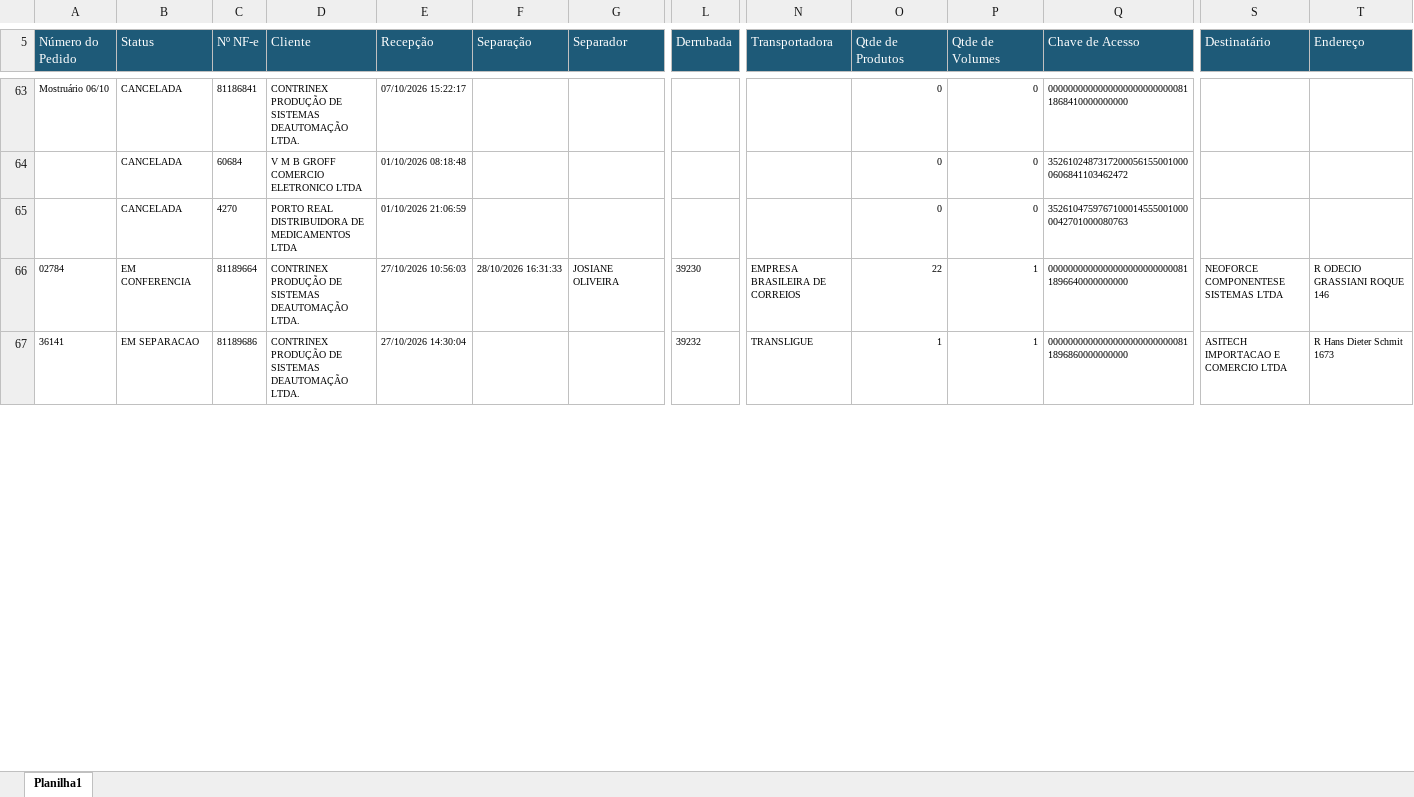
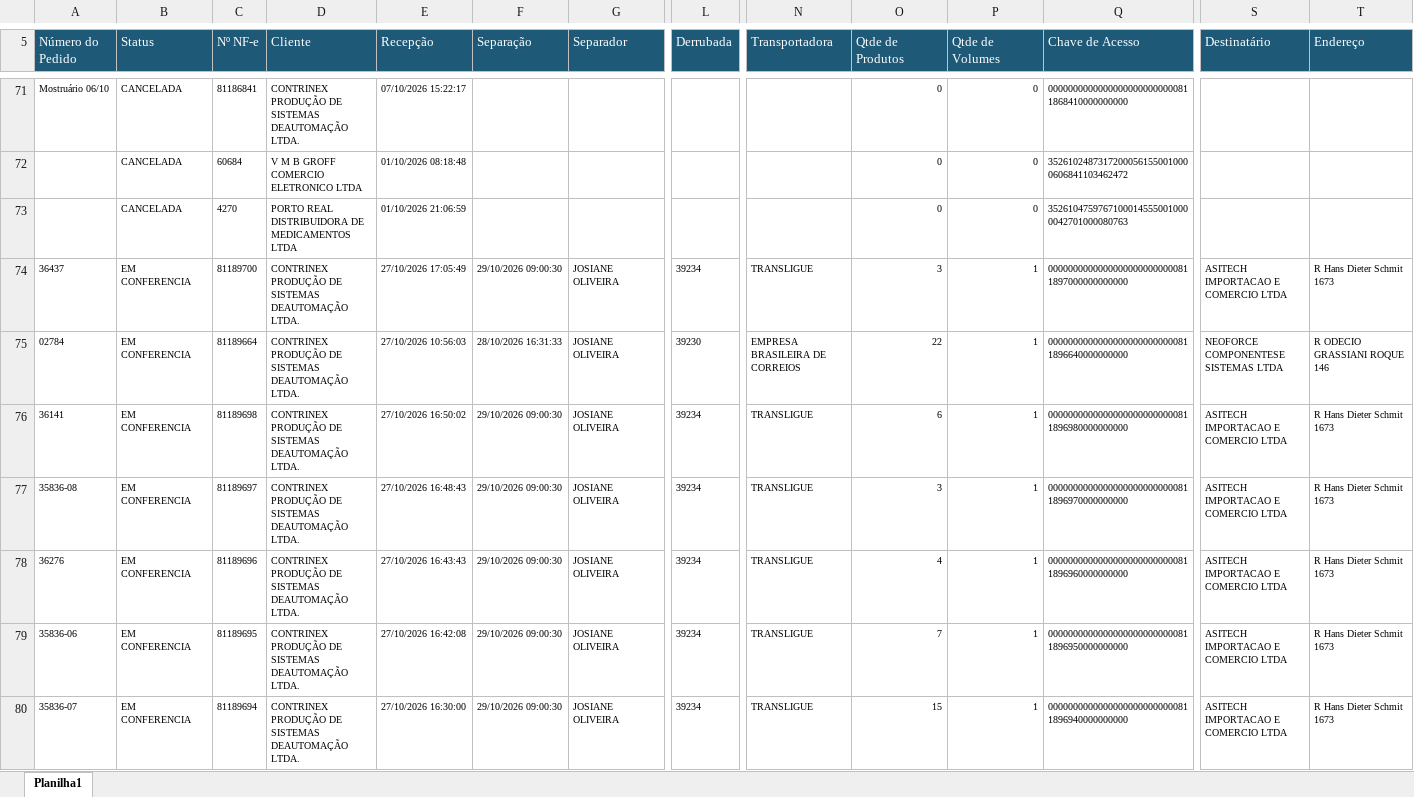
Before and after one commit to phdev2024/dashboard_operacao, an Excel workbook: data/status_saida/operacional/status_out_2026.xlsx, sheet Planilha1, drawn as a sheet; only a part is shown, gaps mark what is left out; the shorter side is filled out with more unchanged rows; values as stored, in another font and other column widths than the file's, no borders; rows hold the shown columns only; the diff covers the shown part only; the diff names each change by its address in the sheet, - before the commit and + after, or states it on an @@ line.

```diff
--- a/data/status_saida/operacional/status_out_2026.xlsx (sheet Planilha1)
+++ b/data/status_saida/operacional/status_out_2026.xlsx (sheet Planilha1)
+row 74: 36437 | EM CONFERENCIA | 81189700 | CONTRINEX PRODUÇÃO DE SISTEMAS DEAUTOMAÇÃO LTDA. | 27/10/2026 17:05:49 | 29/10/2026 09:00:30 | JOSIANE OLIVEIRA | 39234 | TRANSLIGUE | 3 | 1 | 00000000000000000000000000811897000000000000 | ASITECH IMPORTACAO E COMERCIO LTDA | R Hans Dieter Schmit 1673
+row 76: 36141 | EM CONFERENCIA | 81189698 | CONTRINEX PRODUÇÃO DE SISTEMAS DEAUTOMAÇÃO LTDA. | 27/10/2026 16:50:02 | 29/10/2026 09:00:30 | JOSIANE OLIVEIRA | 39234 | TRANSLIGUE | 6 | 1 | 00000000000000000000000000811896980000000000 | ASITECH IMPORTACAO E COMERCIO LTDA | R Hans Dieter Schmit 1673
+row 77: 35836-08 | EM CONFERENCIA | 81189697 | CONTRINEX PRODUÇÃO DE SISTEMAS DEAUTOMAÇÃO LTDA. | 27/10/2026 16:48:43 | 29/10/2026 09:00:30 | JOSIANE OLIVEIRA | 39234 | TRANSLIGUE | 3 | 1 | 00000000000000000000000000811896970000000000 | ASITECH IMPORTACAO E COMERCIO LTDA | R Hans Dieter Schmit 1673
+row 78: 36276 | EM CONFERENCIA | 81189696 | CONTRINEX PRODUÇÃO DE SISTEMAS DEAUTOMAÇÃO LTDA. | 27/10/2026 16:43:43 | 29/10/2026 09:00:30 | JOSIANE OLIVEIRA | 39234 | TRANSLIGUE | 4 | 1 | 00000000000000000000000000811896960000000000 | ASITECH IMPORTACAO E COMERCIO LTDA | R Hans Dieter Schmit 1673
+row 79: 35836-06 | EM CONFERENCIA | 81189695 | CONTRINEX PRODUÇÃO DE SISTEMAS DEAUTOMAÇÃO LTDA. | 27/10/2026 16:42:08 | 29/10/2026 09:00:30 | JOSIANE OLIVEIRA | 39234 | TRANSLIGUE | 7 | 1 | 00000000000000000000000000811896950000000000 | ASITECH IMPORTACAO E COMERCIO LTDA | R Hans Dieter Schmit 1673
+row 80: 35836-07 | EM CONFERENCIA | 81189694 | CONTRINEX PRODUÇÃO DE SISTEMAS DEAUTOMAÇÃO LTDA. | 27/10/2026 16:30:00 | 29/10/2026 09:00:30 | JOSIANE OLIVEIRA | 39234 | TRANSLIGUE | 15 | 1 | 00000000000000000000000000811896940000000000 | ASITECH IMPORTACAO E COMERCIO LTDA | R Hans Dieter Schmit 1673
```
Also changed, not shown: 50 added rows, 37 removed rows, 178 moved rows and 45 edited cells elsewhere in this sheet.
